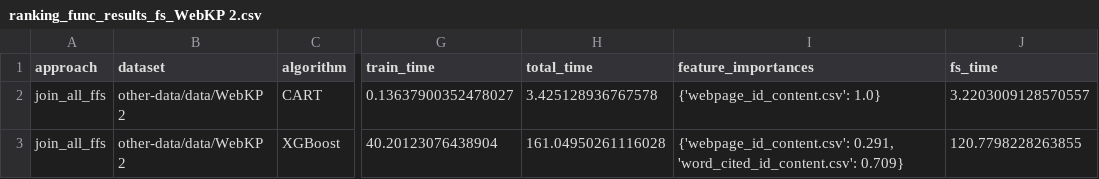
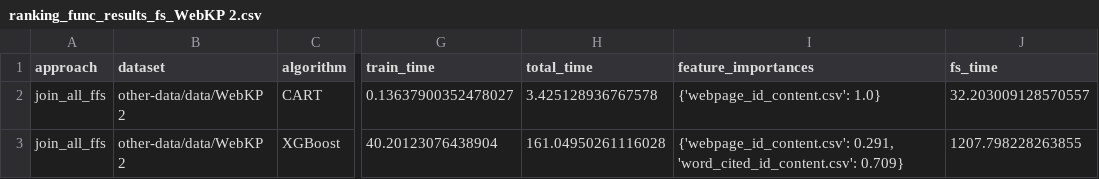
Before and after one commit to delftdata/autofeat, a CSV file: experiment_results/ranking_func_results_fs_WebKP 2.csv, drawn as a sheet; only a part is shown, gaps mark what is left out; the diff names each change by its address in the sheet, - before the commit and + after, or states it on an @@ line.

```diff
--- a/experiment_results/ranking_func_results_fs_WebKP 2.csv
+++ b/experiment_results/ranking_func_results_fs_WebKP 2.csv
-J2 (fs_time): 3.2203009128570557
+J2 (fs_time): 32.203009128570557
-J3 (fs_time): 120.7798228263855
+J3 (fs_time): 1207.798228263855
```
Also changed, not shown: experiment_results/ranking_func_results_fs_CORA.csv, experiment_results/ranking_func_results_fs_CiteSeer.csv, 3 other files.
